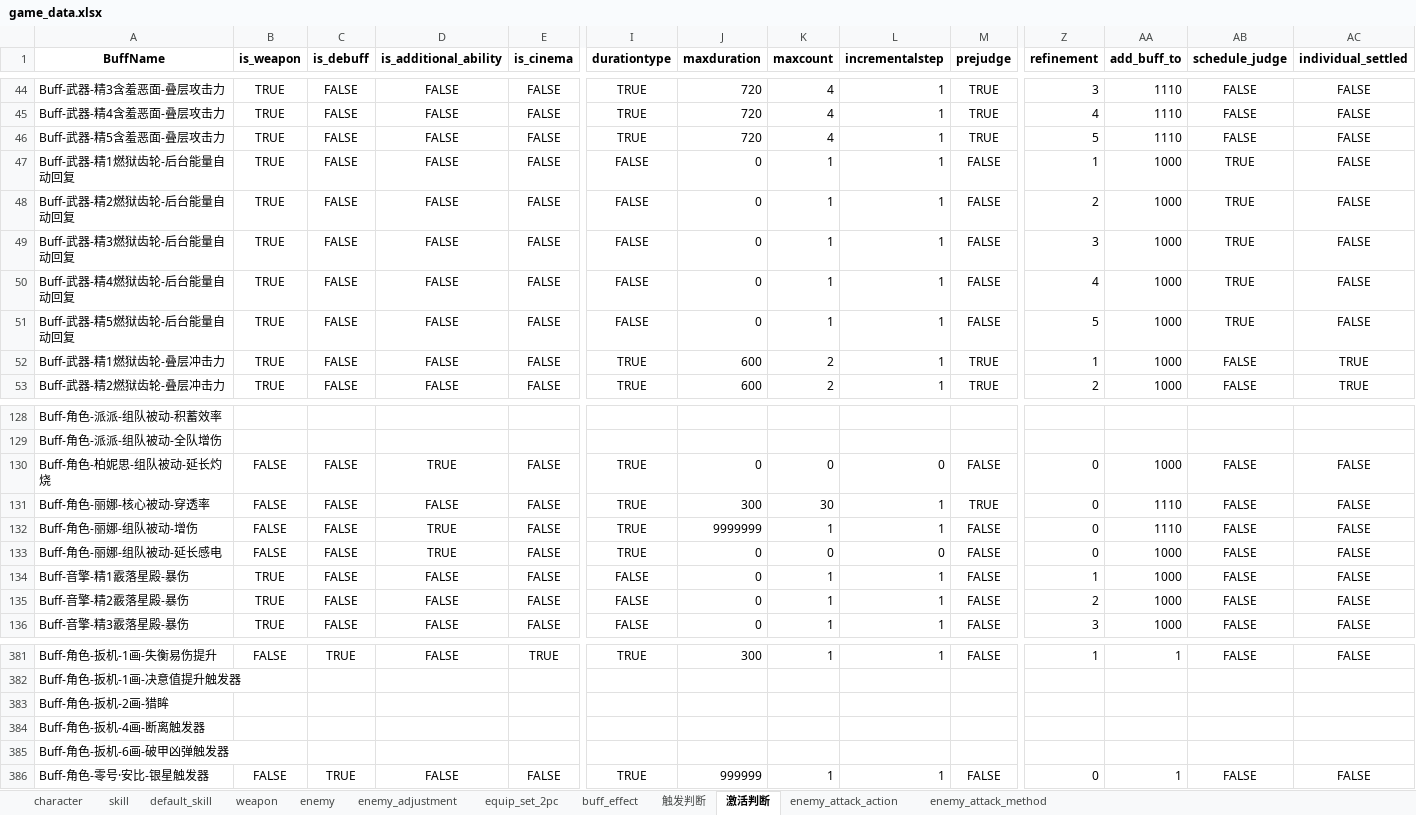
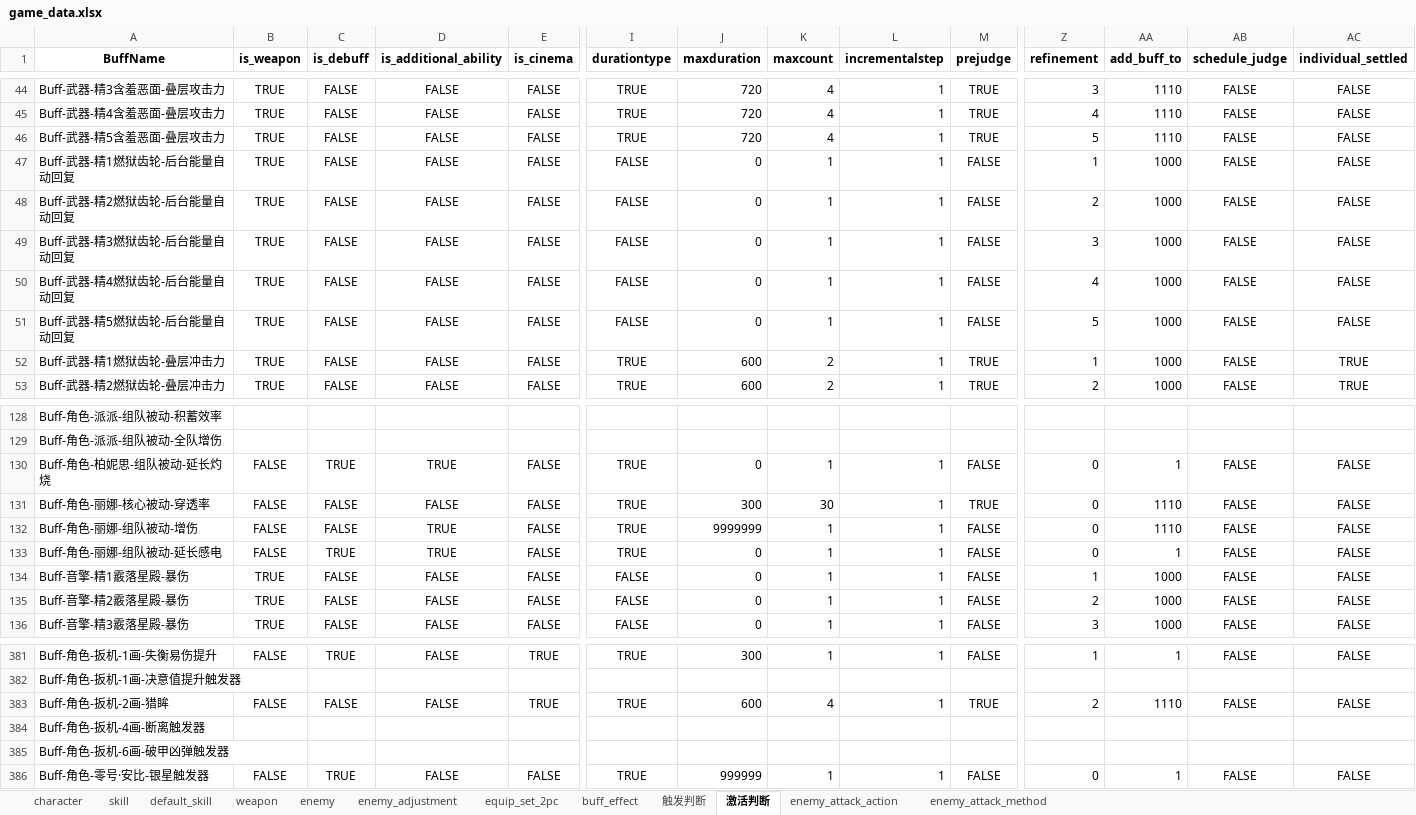
Before and after one commit to h1531095/ZSim, an Excel workbook: zsim/data/game_data.xlsx, sheet 激活判断, drawn as a sheet; only a part is shown, gaps mark what is left out; values as stored, in another font and other column widths than the file's, no borders; removed rows and columns are numbered as before the commit, all else as after; rows hold the shown columns only; the diff covers the shown part only; the diff names each change by its address in the sheet, - before the commit and + after, or states it on an @@ line.

```diff
--- a/zsim/data/game_data.xlsx (sheet 激活判断)
+++ b/zsim/data/game_data.xlsx (sheet 激活判断)
-AB47:AB51 (schedule_judge): TRUE
+AB47:AB51 (schedule_judge): FALSE
-C130 (is_debuff): FALSE
+C130 (is_debuff): TRUE
-K130 (maxcount): 0
+K130 (maxcount): 1
-L130 (incrementalstep): 0
+L130 (incrementalstep): 1
-AA130 (add_buff_to): 1000
+AA130 (add_buff_to): 1
-C133 (is_debuff): FALSE
+C133 (is_debuff): TRUE
-K133 (maxcount): 0
+K133 (maxcount): 1
-L133 (incrementalstep): 0
+L133 (incrementalstep): 1
-AA133 (add_buff_to): 1000
+AA133 (add_buff_to): 1
-row 383: Buff-角色-扳机-2画-猎眸
+row 383: Buff-角色-扳机-2画-猎眸 | FALSE | FALSE | FALSE | TRUE | TRUE | 600 | 4 | 1 | TRUE | 2 | 1110 | FALSE | FALSE
```
Also changed, not shown: 41 added rows elsewhere in this sheet, sheet weapon, sheet enemy_adjustment, sheet skill, sheet buff_effect, sheet 触发判断, sheet default_skill, 17 other files.
